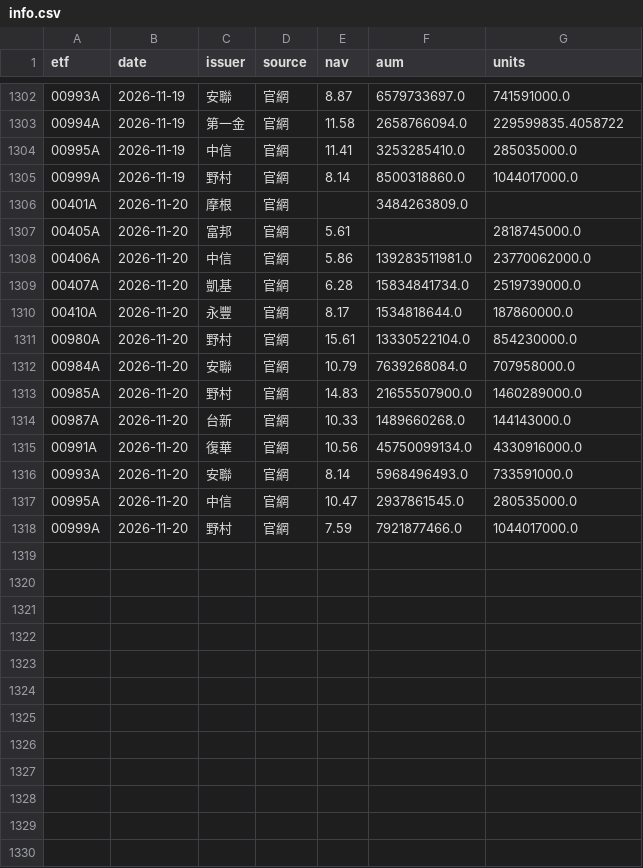
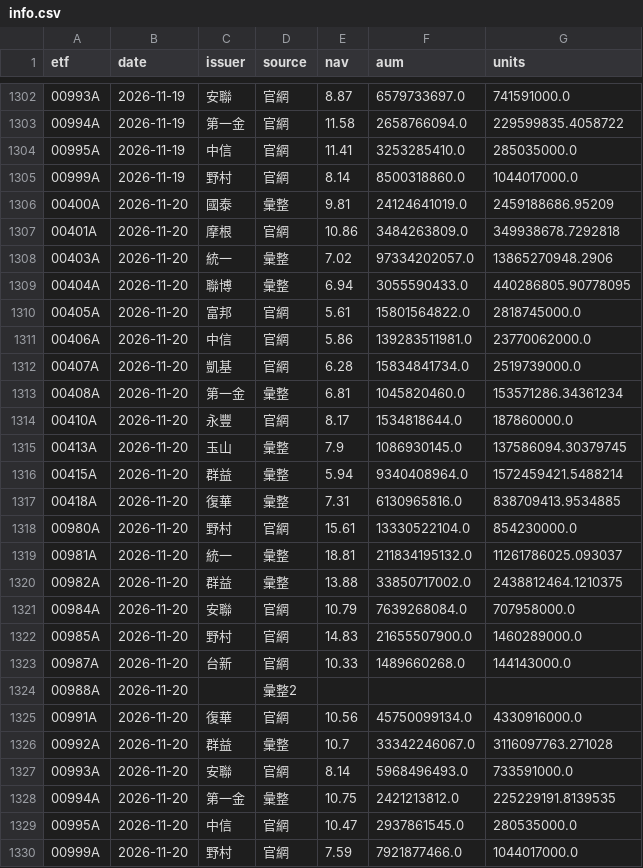
Before and after one commit to gelu27/Stock-lab, a CSV file: data/etf/info.csv, drawn as a sheet; only a part is shown, gaps mark what is left out.

```diff
--- a/data/etf/info.csv
+++ b/data/etf/info.csv
@@ -1305,8 +1305,17 @@ etf,date,issuer,source,nav,aum,units
 00999A,2026-11-19,野村,官網,8.14,8500318860.0,1044017000.0
-00401A,2026-11-20,摩根,官網,,3484263809.0,
-00405A,2026-11-20,富邦,官網,5.61,,2818745000.0
+00400A,2026-11-20,國泰,彙整,9.81,24124641019.0,2459188686.95209
+00401A,2026-11-20,摩根,官網,10.86,3484263809.0,349938678.7292818
+00403A,2026-11-20,統一,彙整,7.02,97334202057.0,13865270948.2906
+00404A,2026-11-20,聯博,彙整,6.94,3055590433.0,440286805.90778095
+00405A,2026-11-20,富邦,官網,5.61,15801564822.0,2818745000.0
 00406A,2026-11-20,中信,官網,5.86,139283511981.0,23770062000.0
 00407A,2026-11-20,凱基,官網,6.28,15834841734.0,2519739000.0
+00408A,2026-11-20,第一金,彙整,6.81,1045820460.0,153571286.34361234
 00410A,2026-11-20,永豐,官網,8.17,1534818644.0,187860000.0
+00413A,2026-11-20,玉山,彙整,7.9,1086930145.0,137586094.30379745
+00415A,2026-11-20,群益,彙整,5.94,9340408964.0,1572459421.5488214
+00418A,2026-11-20,復華,彙整,7.31,6130965816.0,838709413.9534885
 00980A,2026-11-20,野村,官網,15.61,13330522104.0,854230000.0
+00981A,2026-11-20,統一,彙整,18.81,211834195132.0,11261786025.093037
+00982A,2026-11-20,群益,彙整,13.88,33850717002.0,2438812464.1210375
 00984A,2026-11-20,安聯,官網,10.79,7639268084.0,707958000.0
@@ -1314,4 +1323,7 @@ etf,date,issuer,source,nav,aum,units
 00987A,2026-11-20,台新,官網,10.33,1489660268.0,144143000.0
+00988A,2026-11-20,,彙整2,,,
 00991A,2026-11-20,復華,官網,10.56,45750099134.0,4330916000.0
+00992A,2026-11-20,群益,彙整,10.7,33342246067.0,3116097763.271028
 00993A,2026-11-20,安聯,官網,8.14,5968496493.0,733591000.0
+00994A,2026-11-20,第一金,彙整,10.75,2421213812.0,225229191.8139535
 00995A,2026-11-20,中信,官網,10.47,2937861545.0,280535000.0
```
Also changed, not shown: 7 other files.
